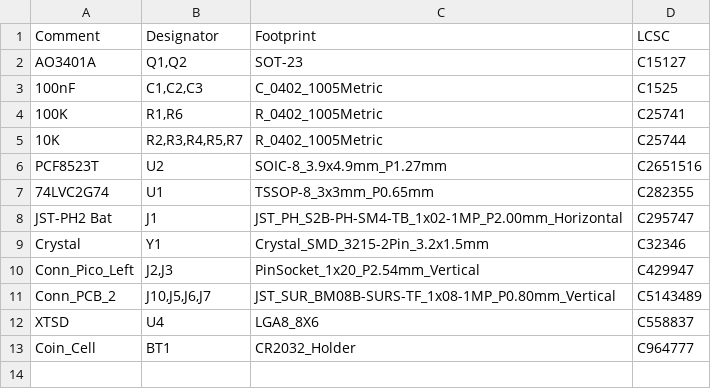
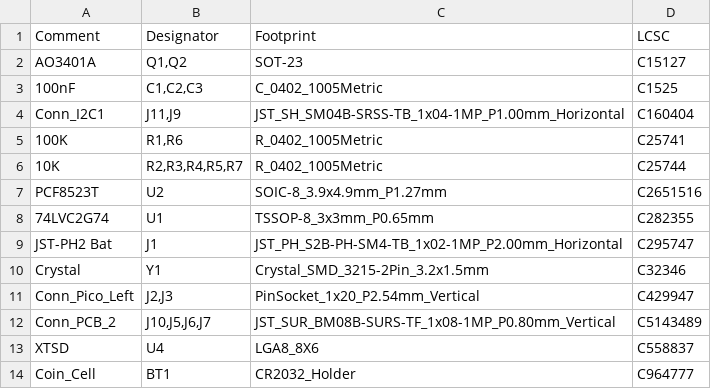
Before and after one commit to bablokb/pcb-pico-datalogger, a CSV file: production_files/BOM-pico-datalogger-v2.csv, drawn as a sheet.

```diff
--- a/production_files/BOM-pico-datalogger-v2.csv
+++ b/production_files/BOM-pico-datalogger-v2.csv
@@ -3,2 +3,3 @@ AO3401A,"Q1,Q2",SOT-23,C15127
 100nF,"C1,C2,C3",C_0402_1005Metric,C1525
+Conn_I2C1,"J11,J9",JST_SH_SM04B-SRSS-TB_1x04-1MP_P1.00mm_Horizontal,C160404
 100K,"R1,R6",R_0402_1005Metric,C25741
```
Also changed, not shown: production_files/CPL-pico-datalogger-v2.csv, 7 other files.
